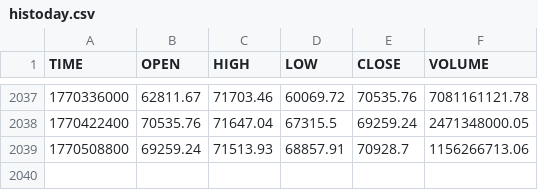
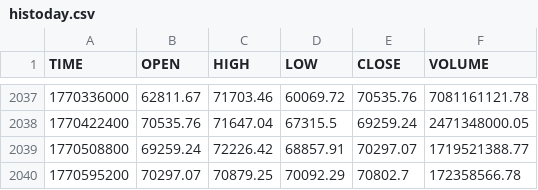
Before and after one commit to stpunos/bitcoin-datasets, a CSV file: data/coindesk/histoday.csv, drawn as a sheet; only a part is shown, gaps mark what is left out.

```diff
--- a/data/coindesk/histoday.csv
+++ b/data/coindesk/histoday.csv
@@ -2038,2 +2038,3 @@ TIME,OPEN,HIGH,LOW,CLOSE,VOLUME
 1770422400,70535.76,71647.04,67315.5,69259.24,2471348000.05
-1770508800,69259.24,71513.93,68857.91,70928.7,1156266713.06
+1770508800,69259.24,72226.42,68857.91,70297.07,1719521388.77
+1770595200,70297.07,70879.25,70092.29,70802.7,172358566.78
```
Also changed, not shown: data/coindesk/histohour.csv, data/coindesk/hourly_social_data.csv, 2 other files.
